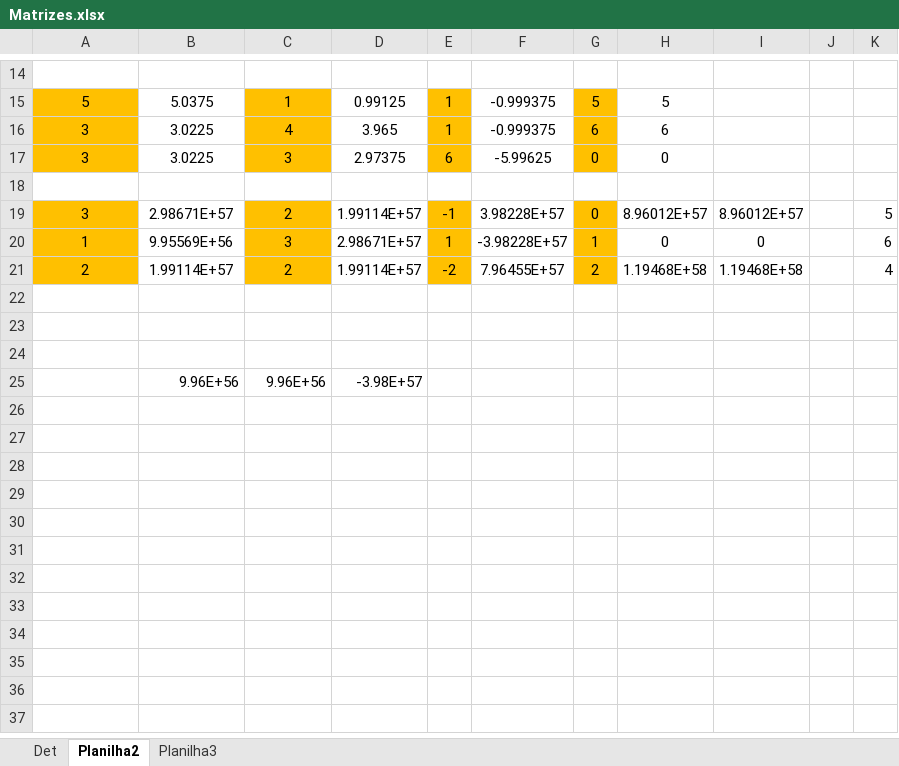
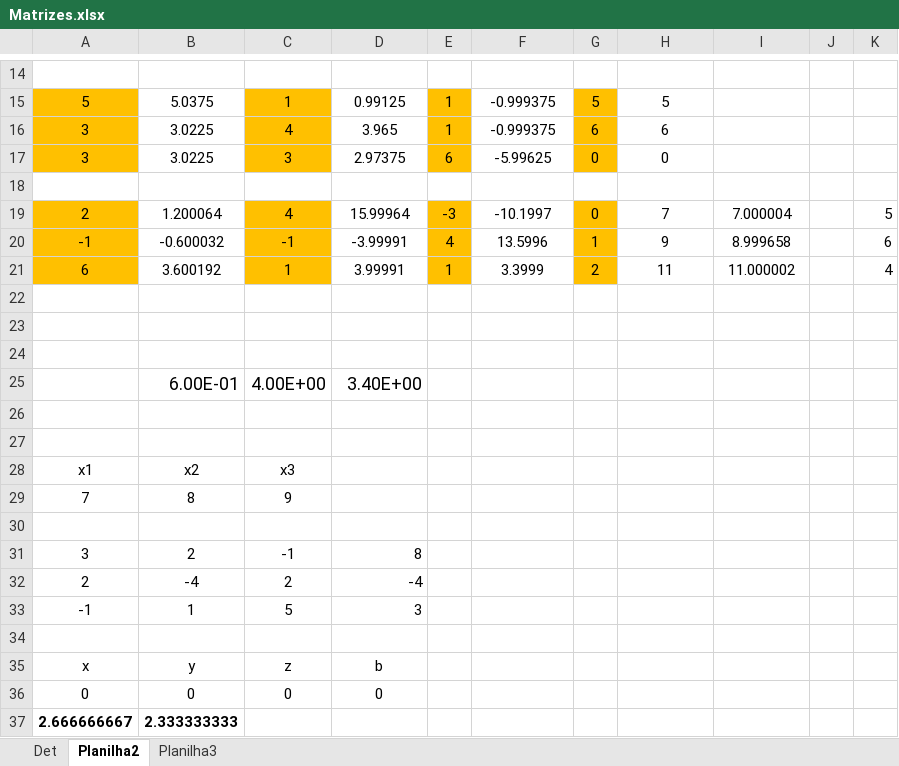
Before and after one commit to josoebraga/TrabalhoDeMatematicaDiscreta, an Excel workbook: Matrizes.xlsx, sheet Planilha2, drawn as a sheet; only a part is shown, gaps mark what is left out; values as stored, in another font and other column widths than the file's, no borders; removed rows and columns are numbered as before the commit, all else as after; the diff names each change by its address in the sheet, - before the commit and + after, or states it on an @@ line.

```diff
--- a/Matrizes.xlsx (sheet Planilha2)
+++ b/Matrizes.xlsx (sheet Planilha2)
-row 19: 3 | 2.98671E+57 | 2 | 1.99114E+57 | -1 | 3.98228E+57 | 0 | 8.96012E+57 | 8.96012E+57 |  | 5
-row 20: 1 | 9.95569E+56 | 3 | 2.98671E+57 | 1 | -3.98228E+57 | 1 | 0 | 0 |  | 6
-row 21: 2 | 1.99114E+57 | 2 | 1.99114E+57 | -2 | 7.96455E+57 | 2 | 1.19468E+58 | 1.19468E+58 |  | 4
+row 19: 2 | 1.200064 | 4 | 15.99964 | -3 | -10.1997 | 0 | 7 | 7.000004 |  | 5
+row 20: -1 | -0.600032 | -1 | -3.99991 | 4 | 13.5996 | 1 | 9 | 8.999658 |  | 6
+row 21: 6 | 3.600192 | 1 | 3.99991 | 1 | 3.3999 | 2 | 11 | 11.000002 |  | 4
+row 25:  | 6.00E-01 | 4.00E+00 | 3.40E+00
-row 26:  | 9.96E+56 | 9.96E+56 | -3.98E+57
+row 26: (empty)
+row 27: (empty)
+row 28: x1 | x2 | x3
+row 29: 7 | 8 | 9
+row 30: (empty)
+row 31: 3 | 2 | -1 | 8
+row 32: 2 | -4 | 2 | -4
+row 33: -1 | 1 | 5 | 3
+row 34: (empty)
+row 35: x | y | z | b
+row 36: 0 | 0 | 0 | 0
+row 37: 2.666666667 | 2.333333333
```
Also changed, not shown: 2 other files.
